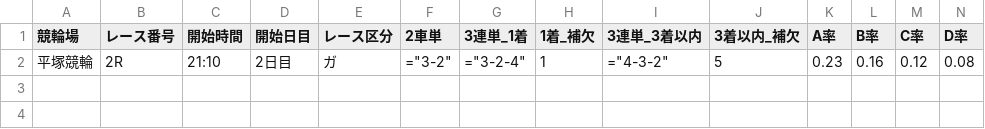
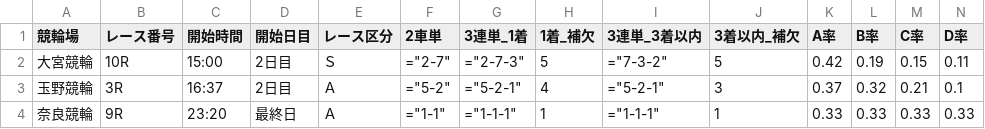
Before and after one commit to ama04149/keirin-ai, a CSV file: keirin_race_summary3.csv, drawn as a sheet; only a part is shown; removed rows and columns are numbered as before the commit, all else as after; rows hold the shown columns only; the diff names each change by its address in the sheet, - before the commit and + after, or states it on an @@ line.

```diff
--- a/keirin_race_summary3.csv
+++ b/keirin_race_summary3.csv
-row 2: 平塚競輪 | 2R | 21:10 | 2日目 | ガ | ="3-2" | ="3-2-4" | 1 | ="4-3-2" | 5 | 0.23 | 0.16 | 0.12 | 0.08
+row 2: 大宮競輪 | 10R | 15:00 | 2日目 | Ｓ | ="2-7" | ="2-7-3" | 5 | ="7-3-2" | 5 | 0.42 | 0.19 | 0.15 | 0.11
+row 3: 玉野競輪 | 3R | 16:37 | 2日目 | Ａ | ="5-2" | ="5-2-1" | 4 | ="5-2-1" | 3 | 0.37 | 0.32 | 0.21 | 0.1
+row 4: 奈良競輪 | 9R | 23:20 | 最終日 | Ａ | ="1-1" | ="1-1-1" | 1 | ="1-1-1" | 1 | 0.33 | 0.33 | 0.33 | 0.33
```
Also changed, not shown: keirin_race_summary.csv, keirin_race_summary2.csv, 1 other file.
